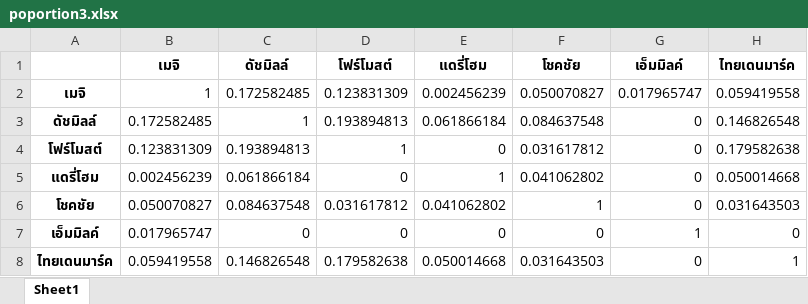
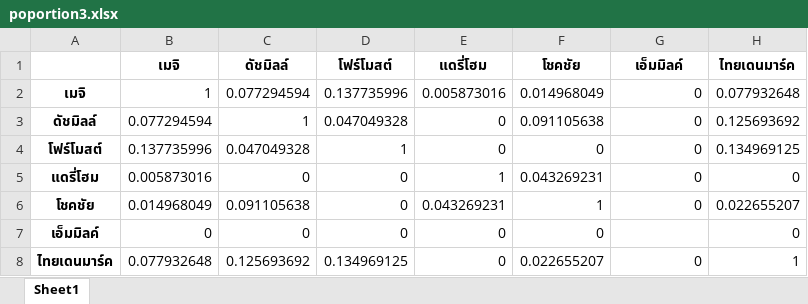
Before and after one commit to pacharapol4066/QAP_Test_PPSNA_R, an Excel workbook: source/poportion3.xlsx, sheet Sheet1, drawn as a sheet; values as stored, in another font and other column widths than the file's, no borders; the diff names each change by its address in the sheet, - before the commit and + after, or states it on an @@ line.

```diff
--- a/source/poportion3.xlsx (sheet Sheet1)
+++ b/source/poportion3.xlsx (sheet Sheet1)
-C2 (ดัชมิลล์): 0.172582485
+C2 (ดัชมิลล์): 0.077294594
-D2 (โฟร์โมสต์): 0.123831309
+D2 (โฟร์โมสต์): 0.137735996
-E2 (แดรี่โฮม): 0.002456239
+E2 (แดรี่โฮม): 0.005873016
-F2 (โชคชัย): 0.050070827
+F2 (โชคชัย): 0.014968049
-G2 (เอ็มมิลค์): 0.017965747
+G2 (เอ็มมิลค์): 0
-H2 (ไทยเดนมาร์ค): 0.059419558
+H2 (ไทยเดนมาร์ค): 0.077932648
-B3 (เมจิ): 0.172582485
+B3 (เมจิ): 0.077294594
-D3 (โฟร์โมสต์): 0.193894813
+D3 (โฟร์โมสต์): 0.047049328
-E3 (แดรี่โฮม): 0.061866184
+E3 (แดรี่โฮม): 0
-F3 (โชคชัย): 0.084637548
+F3 (โชคชัย): 0.091105638
-H3 (ไทยเดนมาร์ค): 0.146826548
+H3 (ไทยเดนมาร์ค): 0.125693692
-B4 (เมจิ): 0.123831309
+B4 (เมจิ): 0.137735996
-C4 (ดัชมิลล์): 0.193894813
+C4 (ดัชมิลล์): 0.047049328
-F4 (โชคชัย): 0.031617812
+F4 (โชคชัย): 0
-H4 (ไทยเดนมาร์ค): 0.179582638
+H4 (ไทยเดนมาร์ค): 0.134969125
-B5 (เมจิ): 0.002456239
+B5 (เมจิ): 0.005873016
-C5 (ดัชมิลล์): 0.061866184
+C5 (ดัชมิลล์): 0
-F5 (โชคชัย): 0.041062802
+F5 (โชคชัย): 0.043269231
-H5 (ไทยเดนมาร์ค): 0.050014668
+H5 (ไทยเดนมาร์ค): 0
-B6 (เมจิ): 0.050070827
+B6 (เมจิ): 0.014968049
-C6 (ดัชมิลล์): 0.084637548
+C6 (ดัชมิลล์): 0.091105638
-D6 (โฟร์โมสต์): 0.031617812
+D6 (โฟร์โมสต์): 0
-E6 (แดรี่โฮม): 0.041062802
+E6 (แดรี่โฮม): 0.043269231
-H6 (ไทยเดนมาร์ค): 0.031643503
+H6 (ไทยเดนมาร์ค): 0.022655207
-B7 (เมจิ): 0.017965747
+B7 (เมจิ): 0
-G7 (เอ็มมิลค์): 1
+G7 (เอ็มมิลค์): (empty)
-B8 (เมจิ): 0.059419558
+B8 (เมจิ): 0.077932648
-C8 (ดัชมิลล์): 0.146826548
+C8 (ดัชมิลล์): 0.125693692
-D8 (โฟร์โมสต์): 0.179582638
+D8 (โฟร์โมสต์): 0.134969125
-E8 (แดรี่โฮม): 0.050014668
+E8 (แดรี่โฮม): 0
-F8 (โชคชัย): 0.031643503
+F8 (โชคชัย): 0.022655207
```
Also changed, not shown: source/comment_cooc_freq.xlsx, source/comment_cooc_jacc.xlsx, 13 other files.
